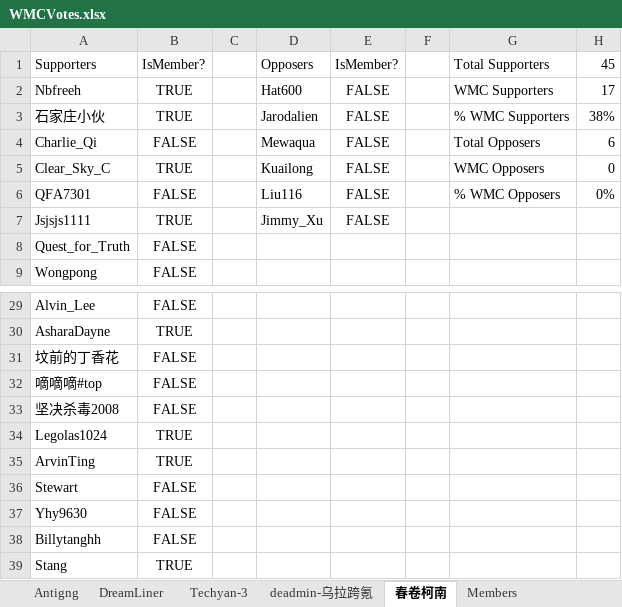
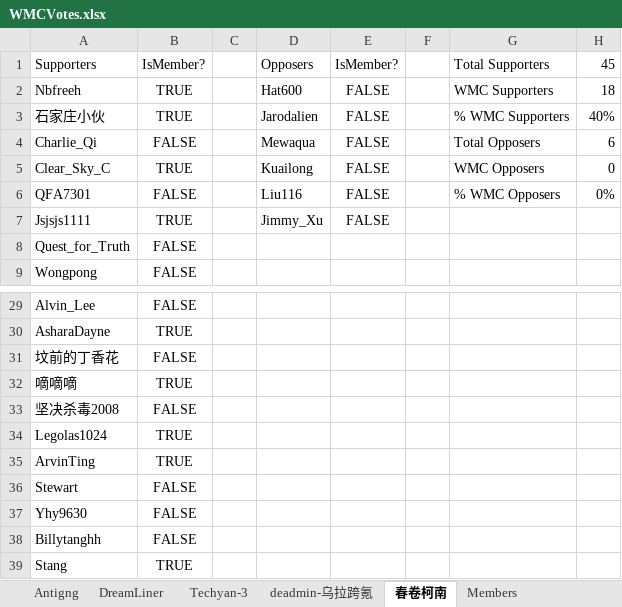
Before and after one commit to mys721tx/Wikipedia-Voting, an Excel workbook: data/WMCVotes.xlsx, sheet 春卷柯南, drawn as a sheet; only a part is shown, gaps mark what is left out; values as stored, in another font and other column widths than the file's, no borders; removed rows and columns are numbered as before the commit, all else as after; the diff names each change by its address in the sheet, - before the commit and + after, or states it on an @@ line.

Commit message:
Curating erroneous data

```diff
--- a/data/WMCVotes.xlsx (sheet 春卷柯南)
+++ b/data/WMCVotes.xlsx (sheet 春卷柯南)
-H2: 17
+H2: 18
-H3: 38%
+H3: 40%
-row 32: 嘀嘀嘀#top | FALSE
+row 32: 嘀嘀嘀 | TRUE
```
Also changed, not shown: sheet DreamLiner, 1 other file.
